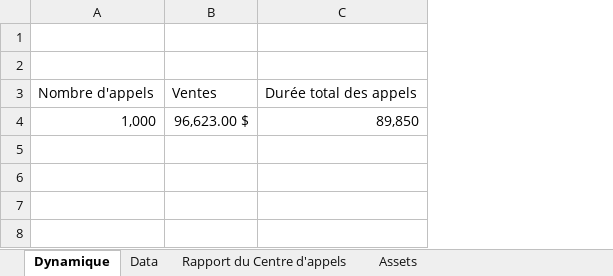
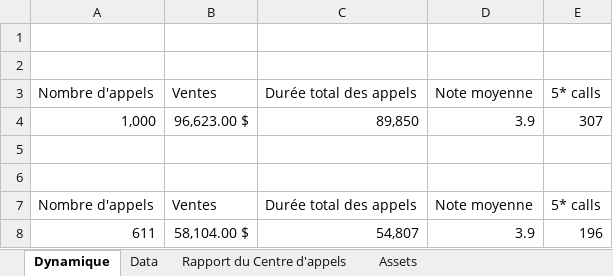
Before and after one commit to JWulfran/Excel-data-Analysis, an Excel workbook: Call_Center_Dashboard/sample-data-excel-portfolio-project_Dashboard.xlsx, sheet Dynamique, drawn as a sheet; values as stored, in another font and other column widths than the file's, no borders; charts and pictures not drawn; the diff names each change by its address in the sheet, - before the commit and + after, or states it on an @@ line.

Commit message:
Call center Excel Project Portofolio 2e commit, Début du Dashboard

```diff
--- a/Call_Center_Dashboard/sample-data-excel-portfolio-project_Dashboard.xlsx (sheet Dynamique)
+++ b/Call_Center_Dashboard/sample-data-excel-portfolio-project_Dashboard.xlsx (sheet Dynamique)
+column D, rows 3-4: Note moyenne | 3.9
+column E, rows 3-4: 5* calls | 307
+row 5: (empty)
+row 6: (empty)
+row 7: Nombre d'appels | Ventes | Durée total des appels | Note moyenne | 5* calls
+row 8: 611 | 58,104.00 $ | 54,807 | 3.9 | 196
```
Also changed, not shown: charts or pictures.
